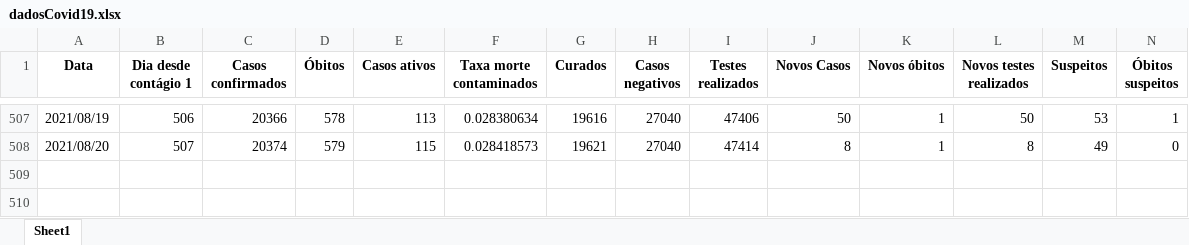
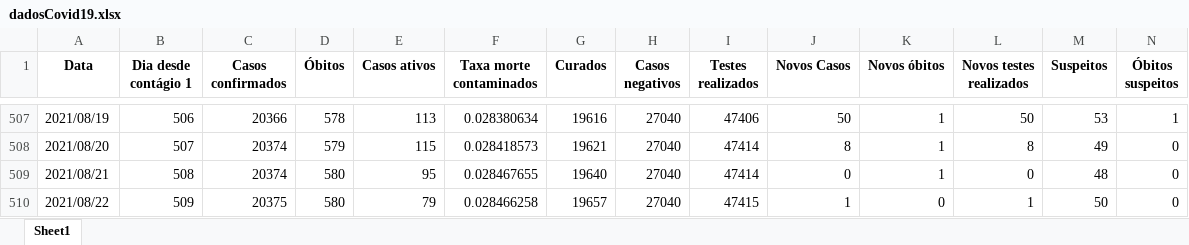
Before and after one commit to MogiOpenData/dados_gerais_covid_vacinacao, an Excel workbook: dadosCovid19.xlsx, sheet Sheet1, drawn as a sheet; only a part is shown, gaps mark what is left out; values as stored, in another font and other column widths than the file's, no borders; rows hold the shown columns only; the diff names each change by its address in the sheet, - before the commit and + after, or states it on an @@ line.

```diff
--- a/dadosCovid19.xlsx (sheet Sheet1)
+++ b/dadosCovid19.xlsx (sheet Sheet1)
+row 509: 2021/08/21 | 508 | 20374 | 580 | 95 | 0.028467655 | 19640 | 27040 | 47414 | 0 | 1 | 0 | 48 | 0
+row 510: 2021/08/22 | 509 | 20375 | 580 | 79 | 0.028466258 | 19657 | 27040 | 47415 | 1 | 0 | 1 | 50 | 0
```
Also changed, not shown: dadosIsolamento.xlsx, 4 other files.
